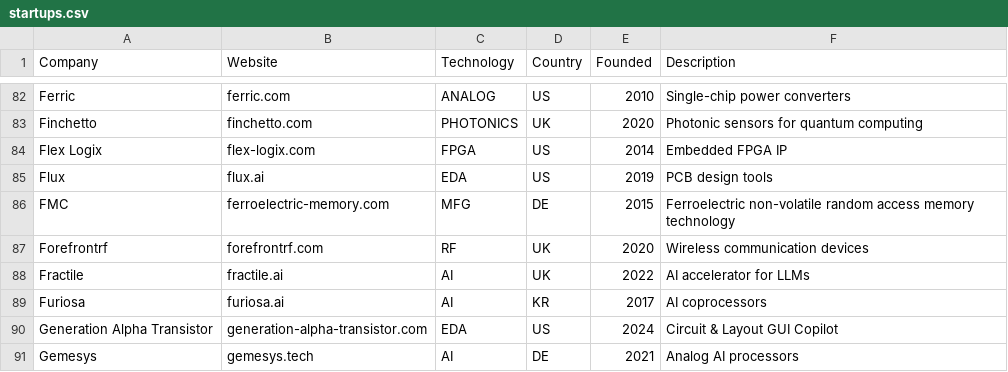
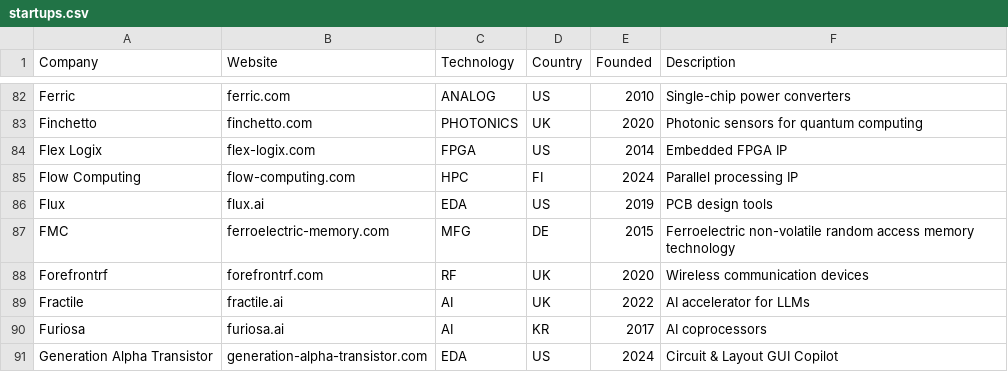
Before and after one commit to aolofsson/awesome-semiconductor-startups, a CSV file: startups.csv, drawn as a sheet; only a part is shown, gaps mark what is left out; the shorter side is filled out with more unchanged rows; the diff names each change by its address in the sheet, - before the commit and + after, or states it on an @@ line.

Commit message:
Add Flow Computing
They've emerged from stealth, sponsoring Hot Chips 2024.
They are promoting a Parallel Processing Unit (PPU).

Signed-off-by: Andreas Färber <afaerber@suse.de>

```diff
--- a/startups.csv
+++ b/startups.csv
+row 85: Flow Computing | flow-computing.com | HPC | FI | 2024 | Parallel processing IP
```
Also changed, not shown: 1 other file.
